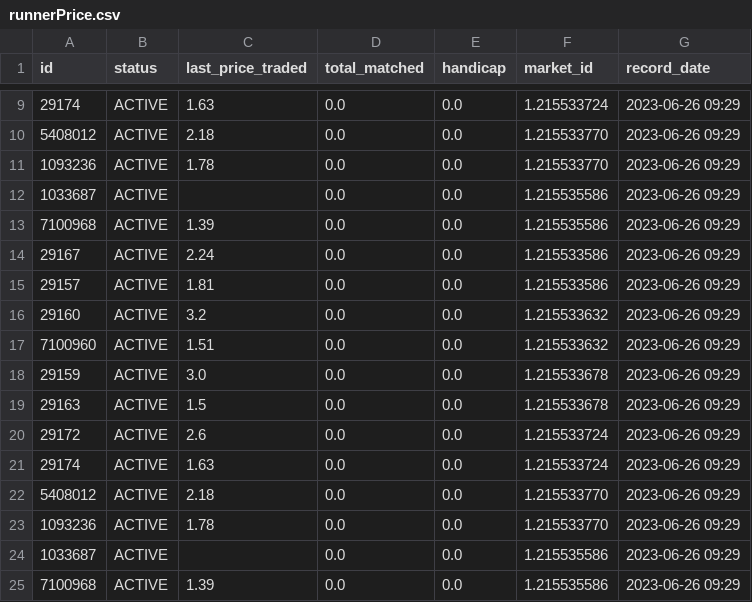
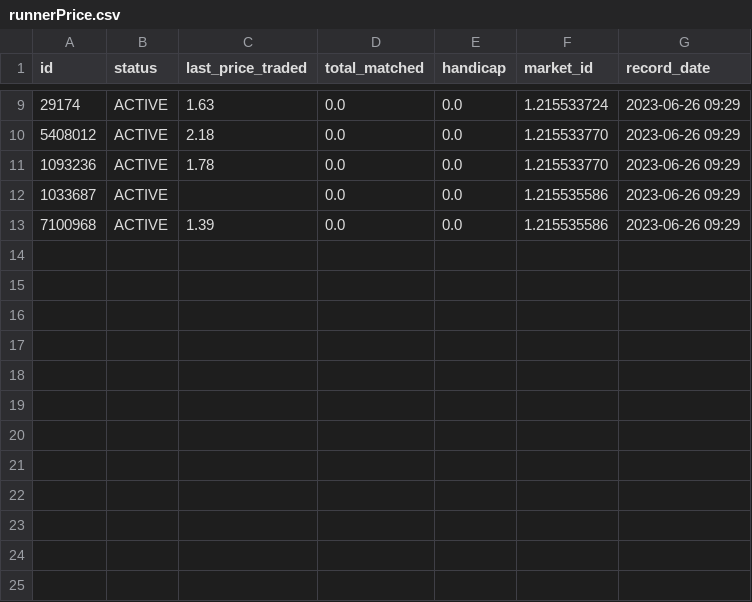
Before and after one commit to fclarke1/betfair_bot, a CSV file: data/runnerPrice.csv, drawn as a sheet; only a part is shown, gaps mark what is left out; the diff names each change by its address in the sheet, - before the commit and + after, or states it on an @@ line.

Commit message:
removed duplicate save

```diff
--- a/data/runnerPrice.csv
+++ b/data/runnerPrice.csv
-row 14: 29167 | ACTIVE | 2.24 | 0.0 | 0.0 | 1.215533586 | 2023-06-26 09:29
-row 15: 29157 | ACTIVE | 1.81 | 0.0 | 0.0 | 1.215533586 | 2023-06-26 09:29
-row 16: 29160 | ACTIVE | 3.2 | 0.0 | 0.0 | 1.215533632 | 2023-06-26 09:29
-row 17: 7100960 | ACTIVE | 1.51 | 0.0 | 0.0 | 1.215533632 | 2023-06-26 09:29
-row 18: 29159 | ACTIVE | 3.0 | 0.0 | 0.0 | 1.215533678 | 2023-06-26 09:29
-row 19: 29163 | ACTIVE | 1.5 | 0.0 | 0.0 | 1.215533678 | 2023-06-26 09:29
-row 20: 29172 | ACTIVE | 2.6 | 0.0 | 0.0 | 1.215533724 | 2023-06-26 09:29
-row 21: 29174 | ACTIVE | 1.63 | 0.0 | 0.0 | 1.215533724 | 2023-06-26 09:29
-row 22: 5408012 | ACTIVE | 2.18 | 0.0 | 0.0 | 1.215533770 | 2023-06-26 09:29
-row 23: 1093236 | ACTIVE | 1.78 | 0.0 | 0.0 | 1.215533770 | 2023-06-26 09:29
-row 24: 1033687 | ACTIVE |  | 0.0 | 0.0 | 1.215535586 | 2023-06-26 09:29
-row 25: 7100968 | ACTIVE | 1.39 | 0.0 | 0.0 | 1.215535586 | 2023-06-26 09:29
```
